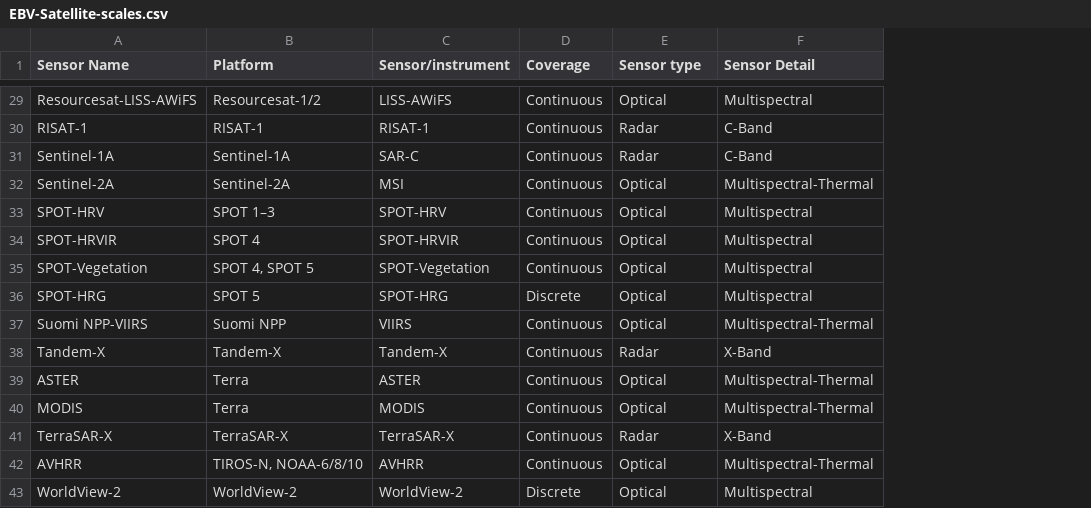
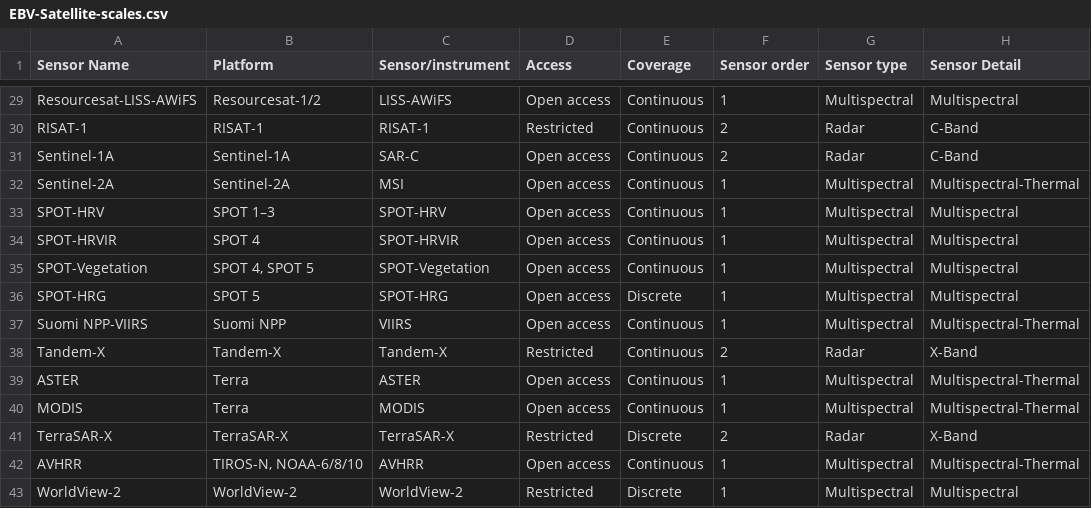
Before and after one commit to earth-chris/grad-school, a CSV file: data/EBV-Satellite-scales.csv, drawn as a sheet; only a part is shown, gaps mark what is left out; addresses are those after the commit; the diff covers the shown part only; the diff names each change by its address in the sheet, - before the commit and + after, or states it on an @@ line.

Commit message:
updated to include restricted/open access, discrete vs continuous, etc

```diff
--- a/data/EBV-Satellite-scales.csv
+++ b/data/EBV-Satellite-scales.csv
+column D (Access), rows 29-43: Open access | Restricted | Open access | Open access | Open access | Open access | Open access | Open access | Open access | Restricted | Open access | Open access | Restricted | Open access | Restricted
+column F (Sensor order), rows 29-43: 1 | 2 | 2 | 1 | 1 | 1 | 1 | 1 | 1 | 2 | 1 | 1 | 2 | 1 | 1
-G29 (Sensor type): Optical
+G29 (Sensor type): Multispectral
-G32:G37 (Sensor type): Optical
+G32:G37 (Sensor type): Multispectral
-G39:G40 (Sensor type): Optical
+G39:G40 (Sensor type): Multispectral
-E41 (Coverage): Continuous
+E41 (Coverage): Discrete
-G42:G43 (Sensor type): Optical
+G42:G43 (Sensor type): Multispectral
```
Also changed, not shown: 21 edited cells elsewhere in this file.
